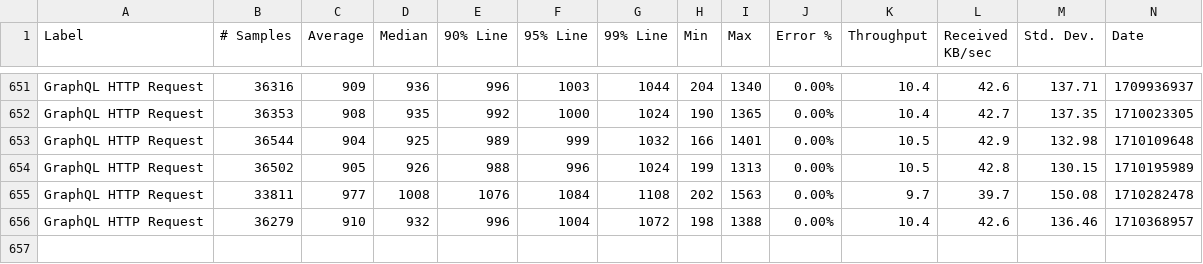
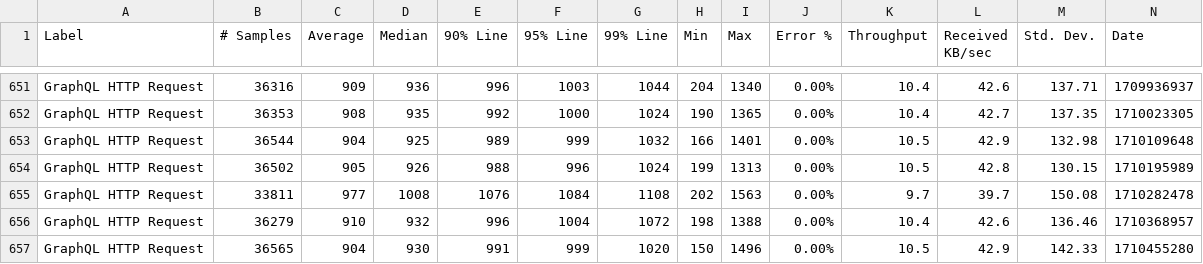
Before and after one commit to ballerina-platform/module-ballerina-graphql, a CSV file: load-tests/snowtooth/results/summary.csv, drawn as a sheet; only a part is shown, gaps mark what is left out; rows hold the shown columns only; the diff names each change by its address in the sheet, - before the commit and + after, or states it on an @@ line.

Commit message:
Update snowtooth test results on Thu Mar 14 22:28:55 UTC 2024

```diff
--- a/load-tests/snowtooth/results/summary.csv
+++ b/load-tests/snowtooth/results/summary.csv
+row 657: GraphQL HTTP Request | 36565 | 904 | 930 | 991 | 999 | 1020 | 150 | 1496 | 0.00% | 10.5 | 42.9 | 142.33 | 1710455280
```
